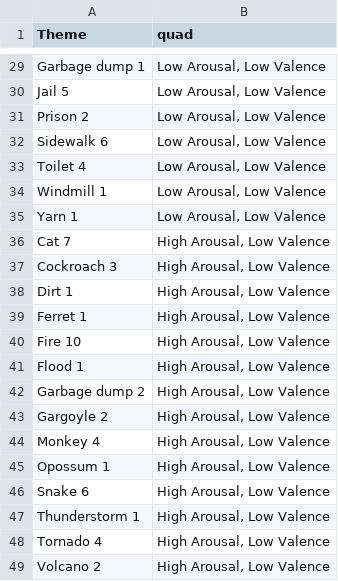
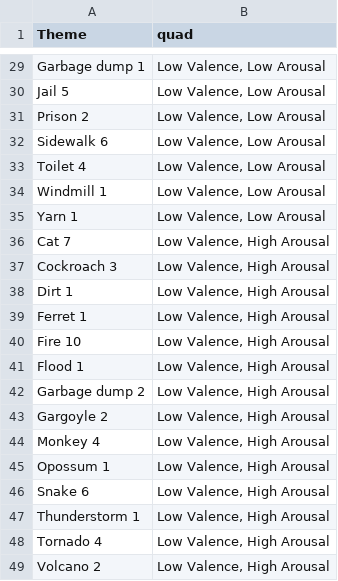
Before and after one commit to 21ahmedf/emotional_granularity, a CSV file: stimuli/oasis/selected_stims/selected_stims.csv, drawn as a sheet; only a part is shown, gaps mark what is left out; the diff covers the shown part only; the diff names each change by its address in the sheet, - before the commit and + after, or states it on an @@ line.

```diff
--- a/stimuli/oasis/selected_stims/selected_stims.csv
+++ b/stimuli/oasis/selected_stims/selected_stims.csv
-B29:B35 (quad): Low Arousal, Low Valence
+B29:B35 (quad): Low Valence, Low Arousal
-B36:B49 (quad): High Arousal, Low Valence
+B36:B49 (quad): Low Valence, High Arousal
```
Also changed, not shown: 27 edited cells elsewhere in this file, stimuli/OASIS_filteredpos.csv, stimuli/OASIS_initialstims.csv, 48 other files.
